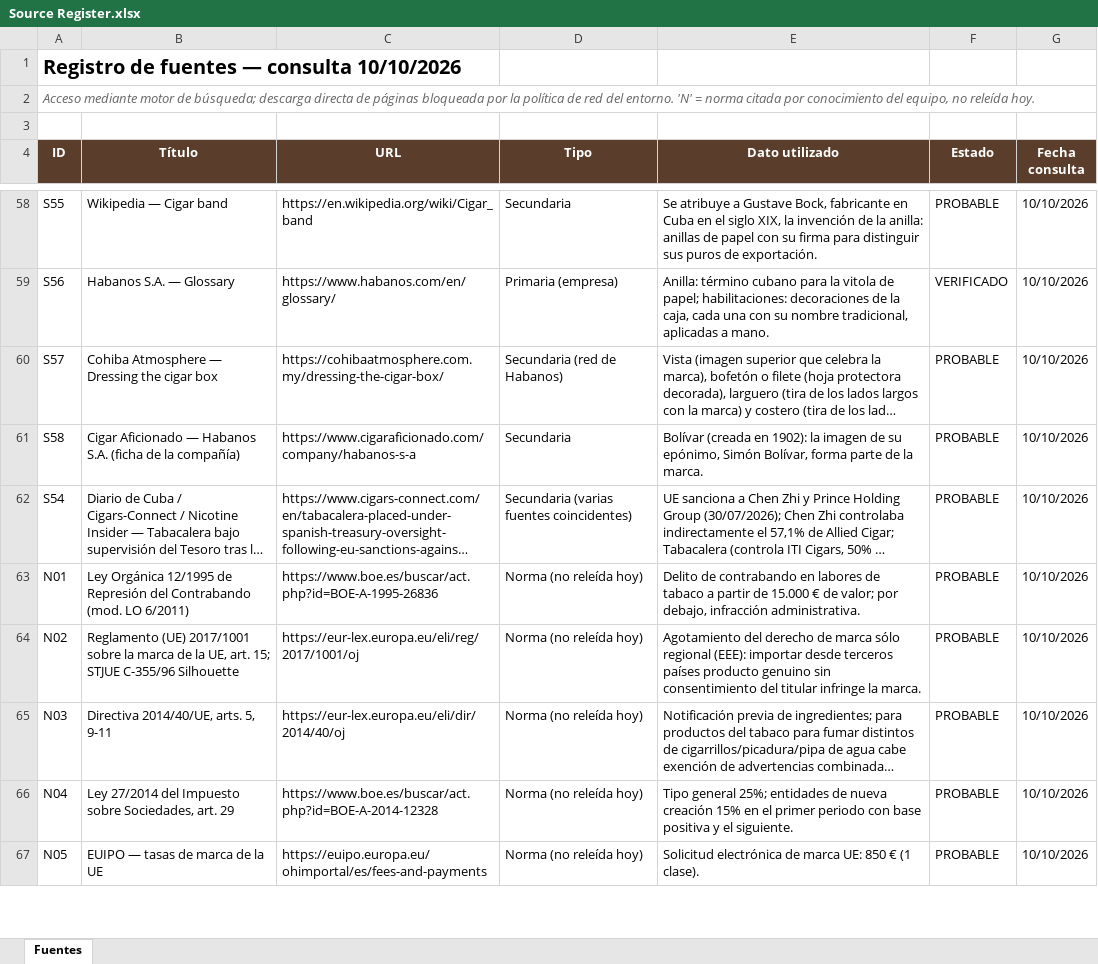
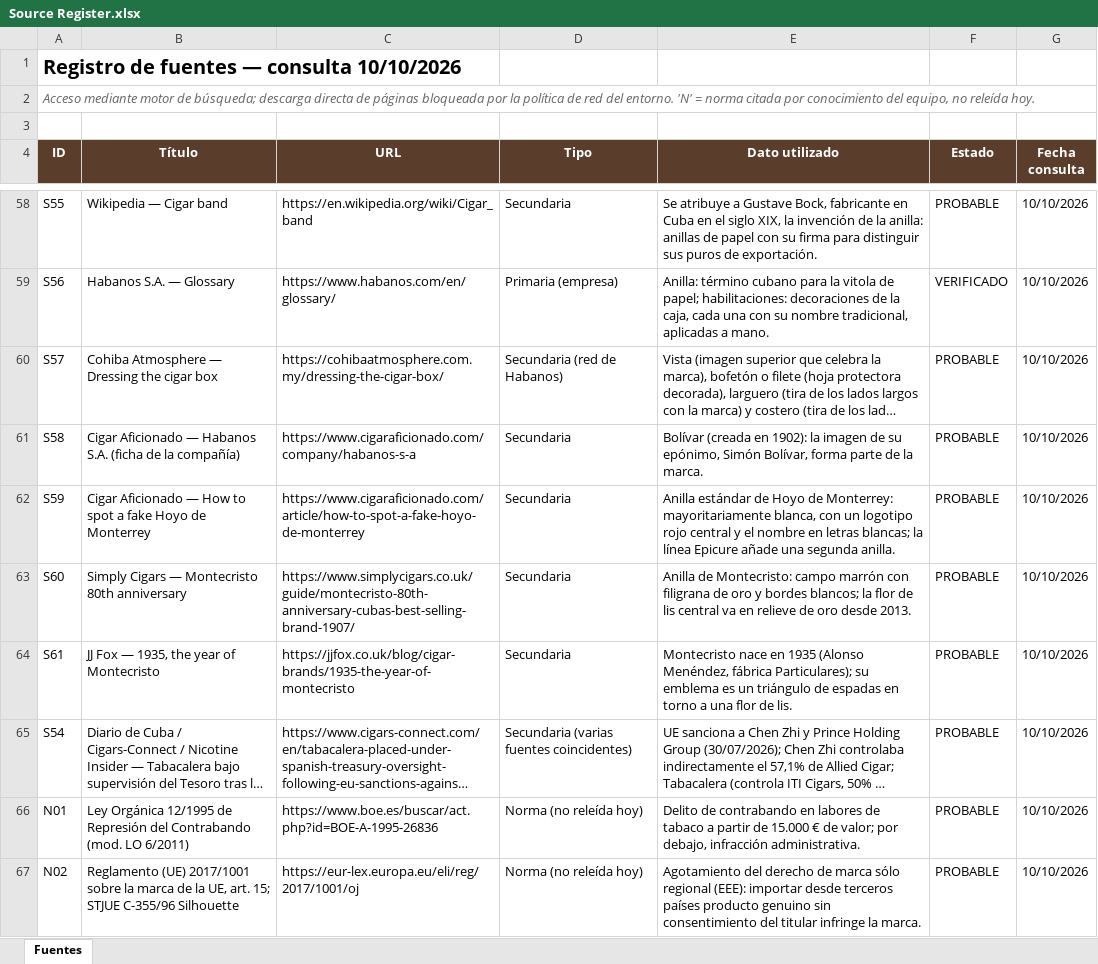
Before and after one commit to JMPica/Arnaldo, an Excel workbook: PROYECTO_CIGARS_CUBA_2027/09_RESEARCH/Source Register.xlsx, sheet Fuentes, drawn as a sheet; only a part is shown, gaps mark what is left out; the shorter side is filled out with more unchanged rows; long unchanged cells end in …; values as stored, in another font and other column widths than the file's, no borders; the diff names each change by its address in the sheet, - before the commit and + after, or states it on an @@ line.

```diff
--- a/PROYECTO_CIGARS_CUBA_2027/09_RESEARCH/Source Register.xlsx (sheet Fuentes)
+++ b/PROYECTO_CIGARS_CUBA_2027/09_RESEARCH/Source Register.xlsx (sheet Fuentes)
+row 62: S59 | Cigar Aficionado — How to spot a fake Hoyo de Monterrey | https://www.cigaraficionado.com/article/how-to-spot-a-fake-hoyo-de-monterrey | Secundaria | Anilla estándar de Hoyo de Monterrey: mayoritariamente blanca, con un logotipo rojo central y el nombre en letras blancas; la línea Epicure añade una segunda anilla. | PROBABLE | 10/10/2026
+row 63: S60 | Simply Cigars — Montecristo 80th anniversary | https://www.simplycigars.co.uk/guide/montecristo-80th-anniversary-cubas-best-selling-brand-1907/ | Secundaria | Anilla de Montecristo: campo marrón con filigrana de oro y bordes blancos; la flor de lis central va en relieve de oro desde 2013. | PROBABLE | 10/10/2026
+row 64: S61 | JJ Fox — 1935, the year of Montecristo | https://jjfox.co.uk/blog/cigar-brands/1935-the-year-of-montecristo | Secundaria | Montecristo nace en 1935 (Alonso Menéndez, fábrica Particulares); su emblema es un triángulo de espadas en torno a una flor de lis. | PROBABLE | 10/10/2026
```
Also changed, not shown: 29 other files.
